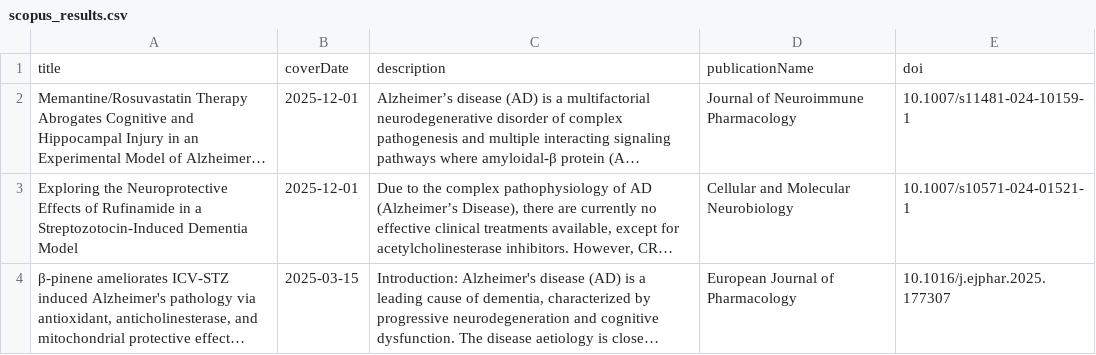
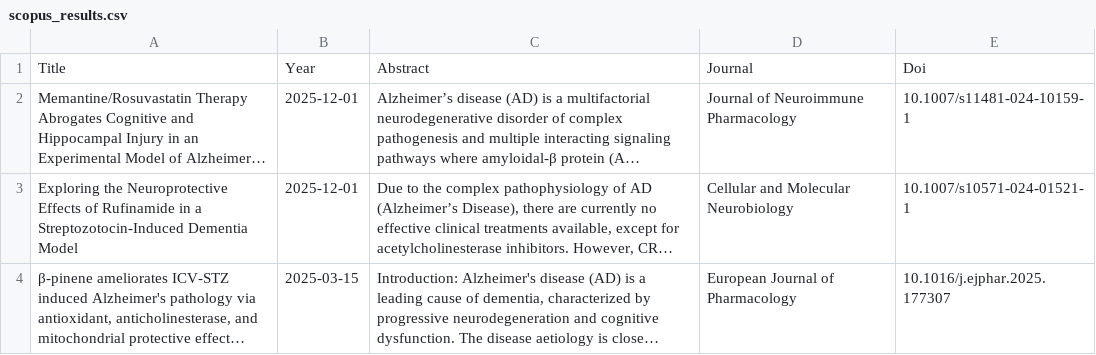
Before and after one commit to behradbina/Systematic_Review_Extracting_Papers, a CSV file: scopus_results.csv, drawn as a sheet; only a part is shown; long unchanged cells end in …; removed rows and columns are numbered as before the commit, all else as after; the diff names each change by its address in the sheet, - before the commit and + after, or states it on an @@ line.

```diff
--- a/scopus_results.csv
+++ b/scopus_results.csv
-row 1: title | coverDate | description | publicationName | doi
+row 1: Title | Year | Abstract | Journal | Doi
```
Also changed, not shown: 1 other file.
